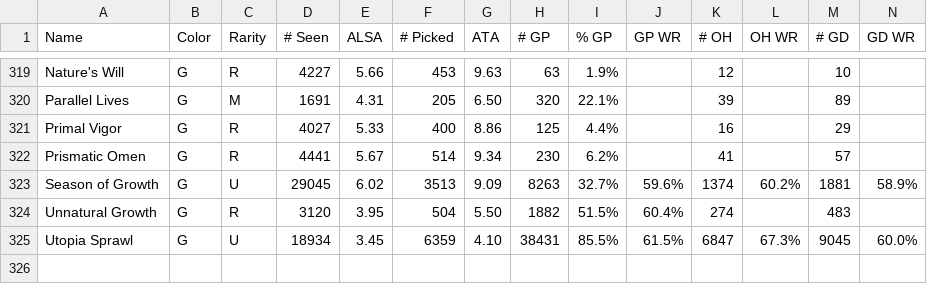
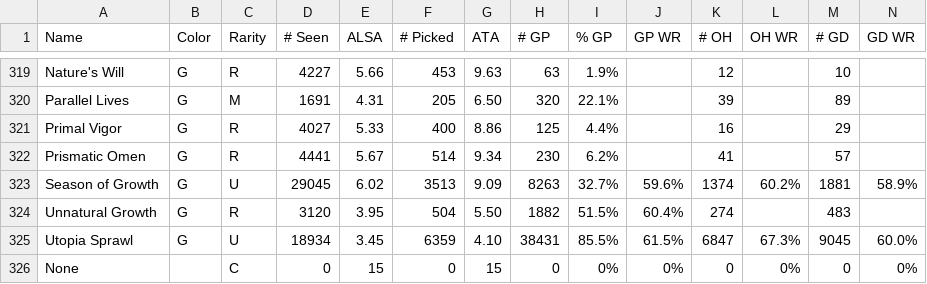
Before and after one commit to thornor/MachineLearningProject, a CSV file: Data/card-ratings-2023-11-14.csv, drawn as a sheet; only a part is shown, gaps mark what is left out; rows hold the shown columns only; the diff names each change by its address in the sheet, - before the commit and + after, or states it on an @@ line.

```diff
--- a/Data/card-ratings-2023-11-14.csv
+++ b/Data/card-ratings-2023-11-14.csv
+row 326: None |  | C | 0 | 15 | 0 | 15 | 0 | 0% | 0% | 0 | 0% | 0 | 0%
```
Also changed, not shown: 1 other file.
